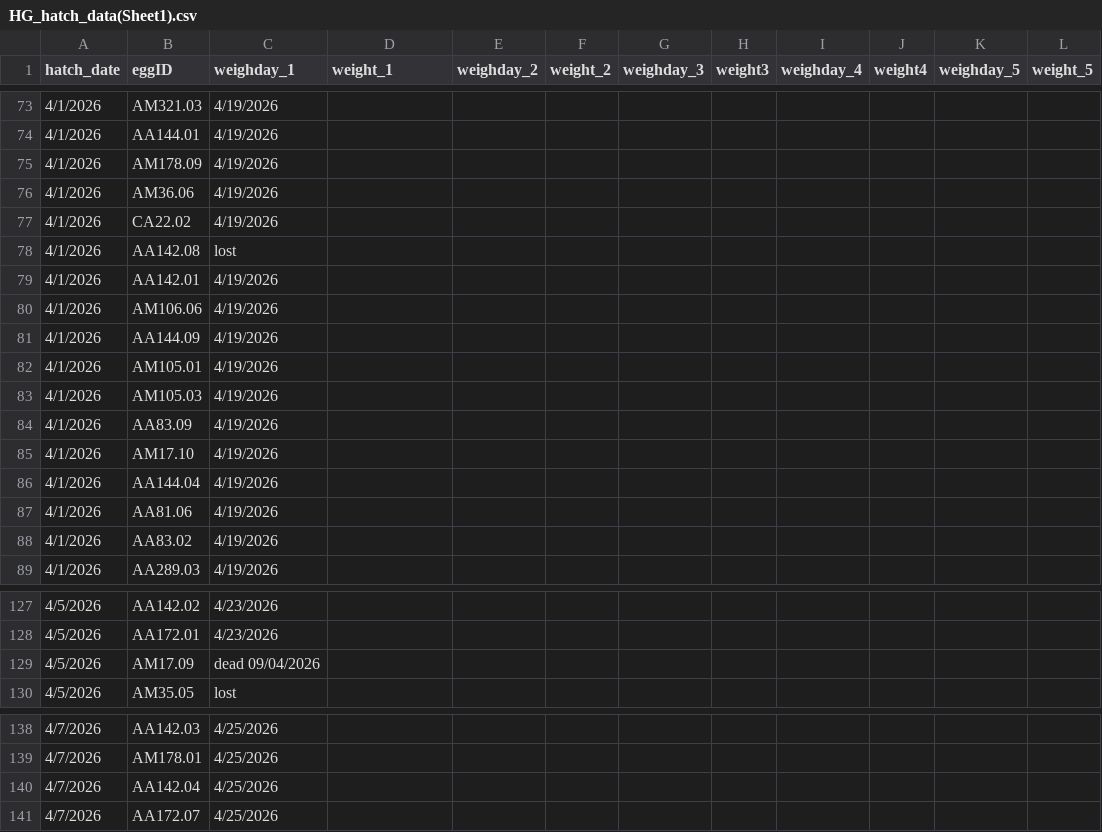
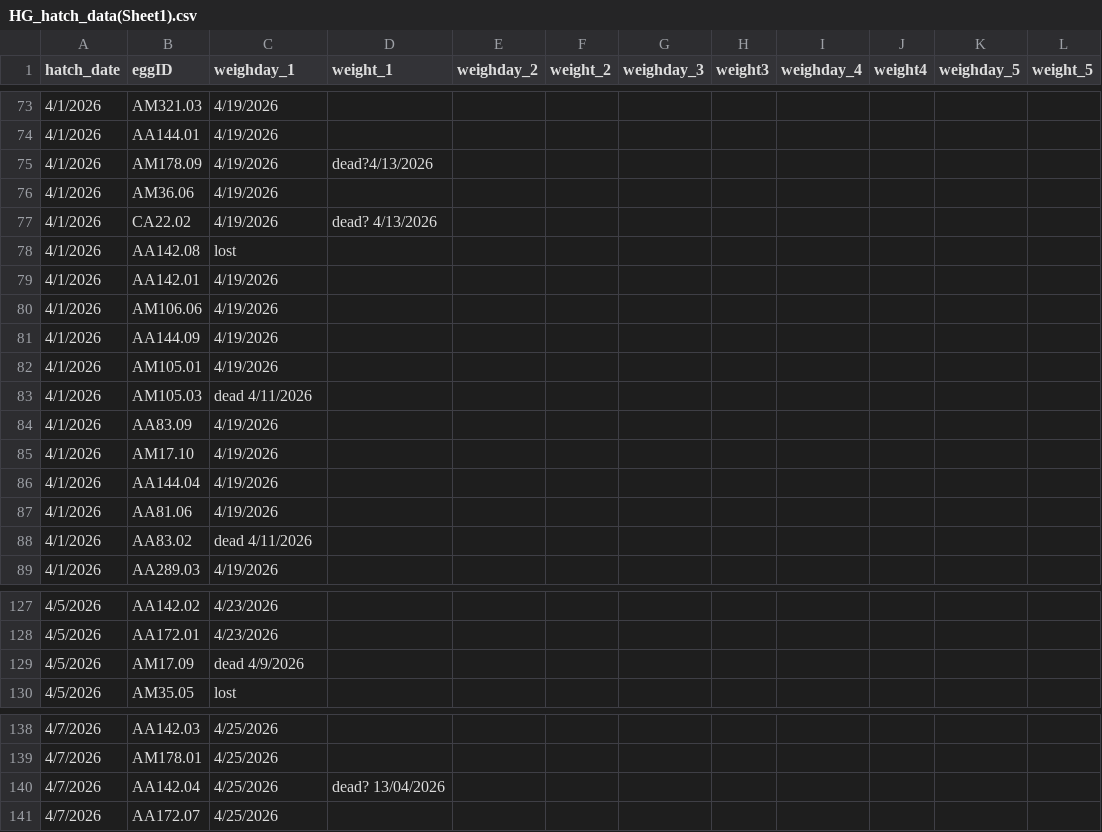
Before and after one commit to hannahglendell/MbiolProject, a CSV file: data/raw data/HG_hatch_data(Sheet1).csv, drawn as a sheet; only a part is shown, gaps mark what is left out; the diff covers the shown part only.

```diff
--- a/data/raw data/HG_hatch_data(Sheet1).csv
+++ b/data/raw data/HG_hatch_data(Sheet1).csv
@@ -74,5 +74,5 @@
 4/1/2026,AA144.01,4/19/2026,,,,,,,,,
-4/1/2026,AM178.09,4/19/2026,,,,,,,,,
+4/1/2026,AM178.09,4/19/2026,dead?4/13/2026,,,,,,,,
 4/1/2026,AM36.06,4/19/2026,,,,,,,,,
-4/1/2026,CA22.02,4/19/2026,,,,,,,,,
+4/1/2026,CA22.02,4/19/2026,dead? 4/13/2026,,,,,,,,
 4/1/2026,AA142.08,lost,,,,,,,,,
@@ -82,3 +82,3 @@
 4/1/2026,AM105.01,4/19/2026,,,,,,,,,
-4/1/2026,AM105.03,4/19/2026,,,,,,,,,
+4/1/2026,AM105.03,dead 4/11/2026,,,,,,,,,
 4/1/2026,AA83.09,4/19/2026,,,,,,,,,
@@ -87,3 +87,3 @@
 4/1/2026,AA81.06,4/19/2026,,,,,,,,,
-4/1/2026,AA83.02,4/19/2026,,,,,,,,,
+4/1/2026,AA83.02,dead 4/11/2026,,,,,,,,,
 4/1/2026,AA289.03,4/19/2026,,,,,,,,,
@@ -128,3 +128,3 @@
 4/5/2026,AA172.01,4/23/2026,,,,,,,,,
-4/5/2026,AM17.09,dead 09/04/2026,,,,,,,,,
+4/5/2026,AM17.09,dead 4/9/2026,,,,,,,,,
 4/5/2026,AM35.05,lost,,,,,,,,,
@@ -139,3 +139,3 @@
 4/7/2026,AM178.01,4/25/2026,,,,,,,,,
-4/7/2026,AA142.04,4/25/2026,,,,,,,,,
+4/7/2026,AA142.04,4/25/2026,dead? 13/04/2026,,,,,,,,
 4/7/2026,AA172.07,4/25/2026,,,,,,,,,
```
Also changed, not shown: 13 added rows and 57 edited cells elsewhere in this file, data/clean data/caterpillar_data.csv, 3 other files.
